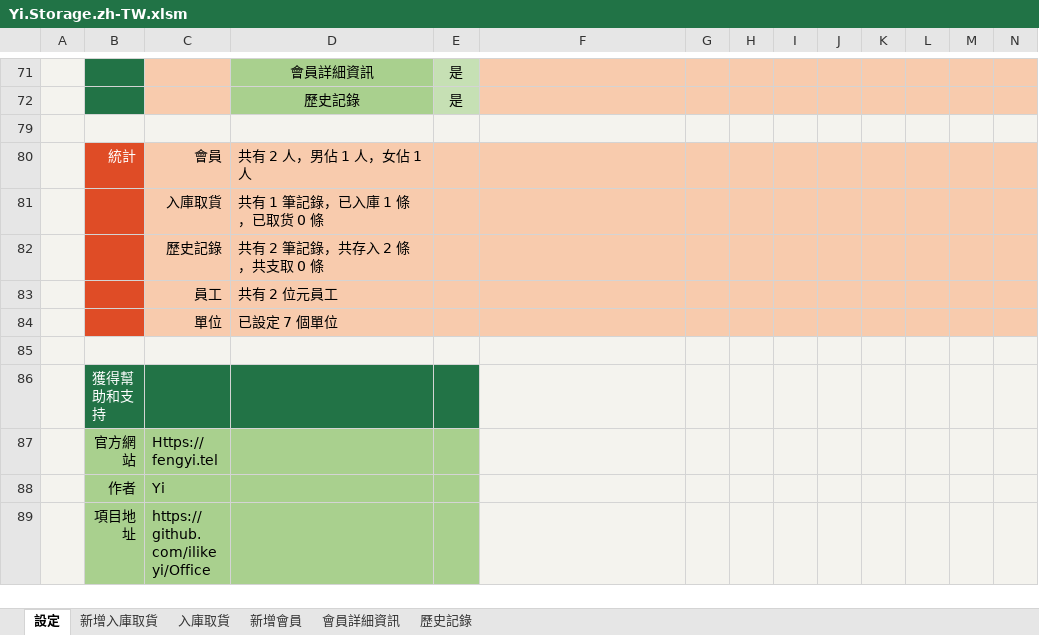
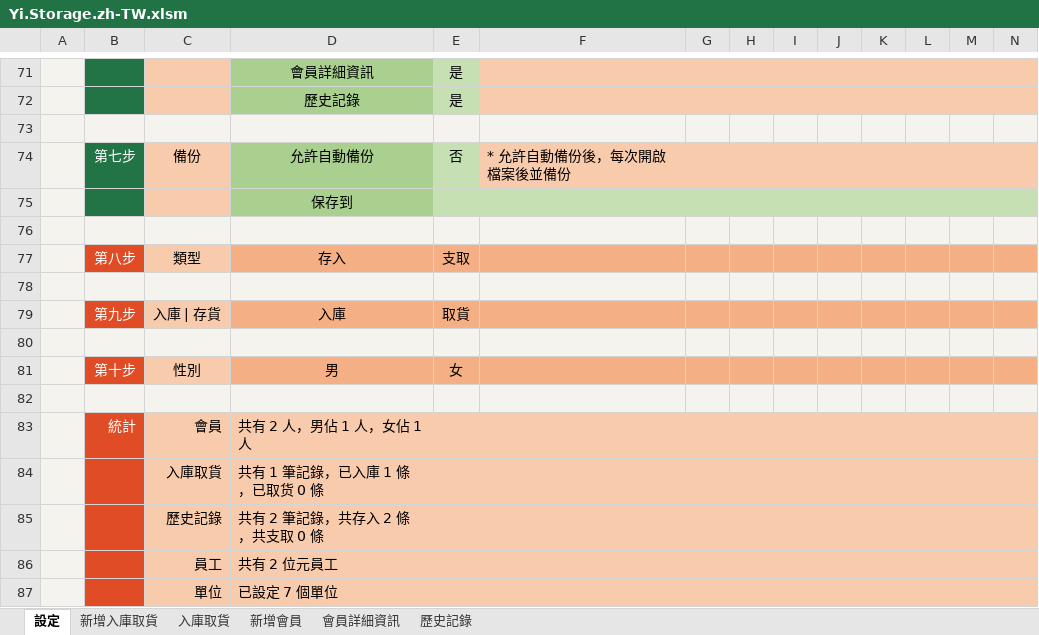
Before and after one commit to ilikeyi/Office, an Excel workbook: Download/Storage/Yi.Storage.zh-TW.xlsm, sheet 設定, drawn as a sheet; only a part is shown, gaps mark what is left out; the shorter side is filled out with more unchanged rows; values as stored, in another font and other column widths than the file's, no borders; charts and pictures and conditional formats and table styles not drawn; rows hold the shown columns only; the diff names each change by its address in the sheet, - before the commit and + after, or states it on an @@ line.

```diff
--- a/Download/Storage/Yi.Storage.zh-TW.xlsm (sheet 設定)
+++ b/Download/Storage/Yi.Storage.zh-TW.xlsm (sheet 設定)
+row 74:  | 第七步 | 備份 | 允許自動備份 | 否 | * 允許自動備份後，每次開啟檔案後並備份
+row 75:  |  |  | 保存到
+row 76: (empty)
+row 77:  | 第八步 | 類型 | 存入 | 支取
+row 78: (empty)
+row 79:  | 第九步 | 入庫 | 存貨 | 入庫 | 取貨
+row 80: (empty)
+row 81:  | 第十步 | 性別 | 男 | 女
+row 82: (empty)
```
Also changed, not shown: hidden cells, Download/Storage/Yi.Storage.en-US.xlsm, Download/Storage/Yi.Storage.zh-CN.xlsm.
